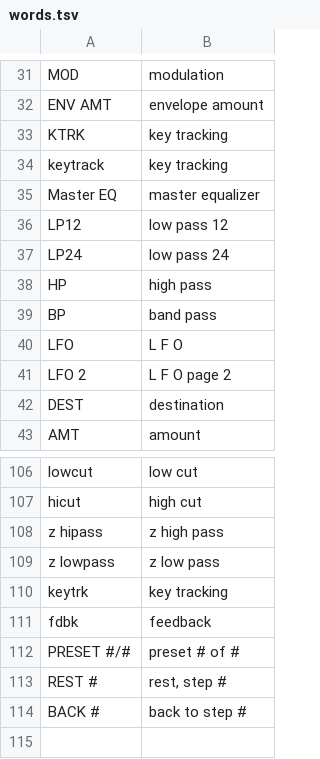
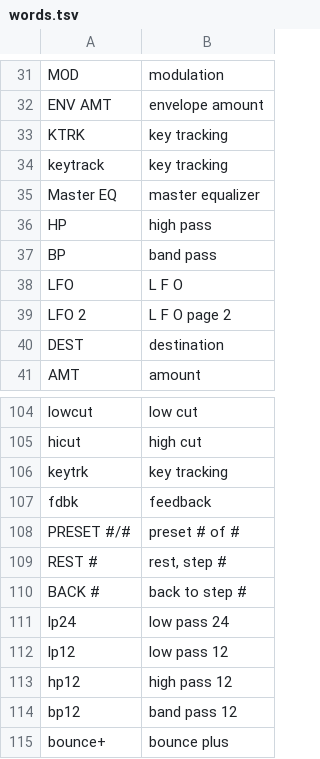
Before and after one commit to TheIdiotWizard/fm1-loom-mod, a TSV file: firmware/words.tsv, drawn as a sheet; only a part is shown, gaps mark what is left out.

```diff
--- a/firmware/words.tsv
+++ b/firmware/words.tsv
@@ -35,4 +35,2 @@ keytrack	key tracking
 Master EQ	master equalizer
-LP12	low pass 12
-LP24	low pass 24
 HP	high pass
@@ -107,4 +105,2 @@ lowcut	low cut
 hicut	high cut
-z hipass	z high pass
-z lowpass	z low pass
 keytrk	key tracking
@@ -114 +110,6 @@ REST #	rest, step #
 BACK #	back to step #
+lp24	low pass 24
+lp12	low pass 12
+hp12	high pass 12
+bp12	band pass 12
+bounce+	bounce plus
```
Also changed, not shown: 1 other file.
